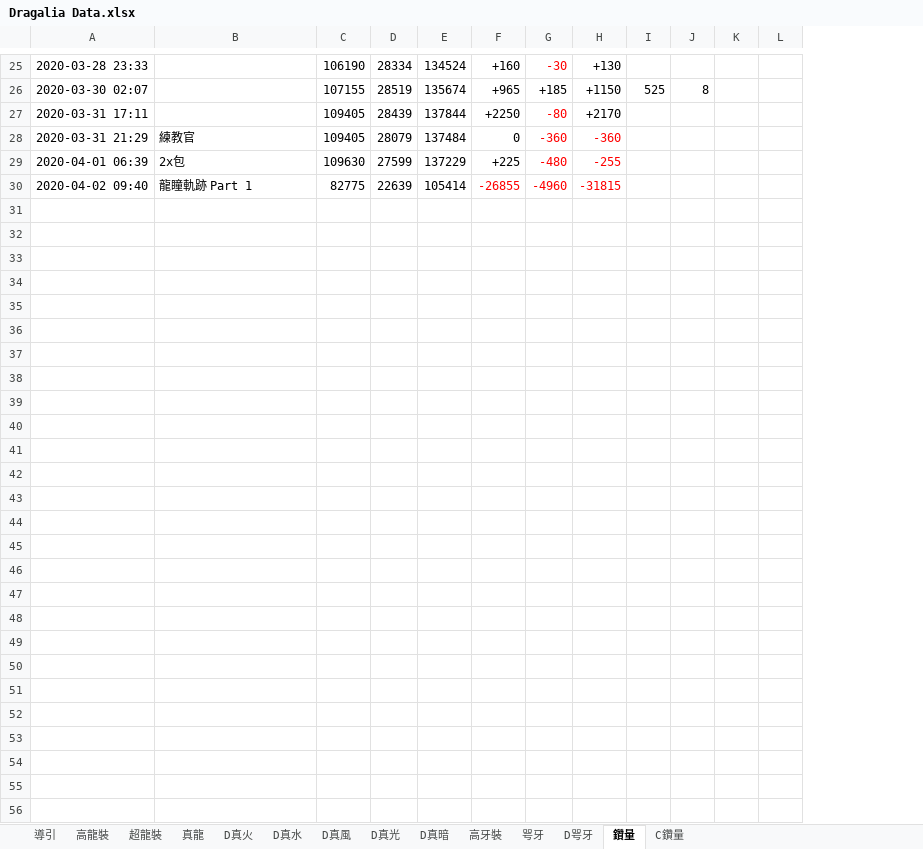
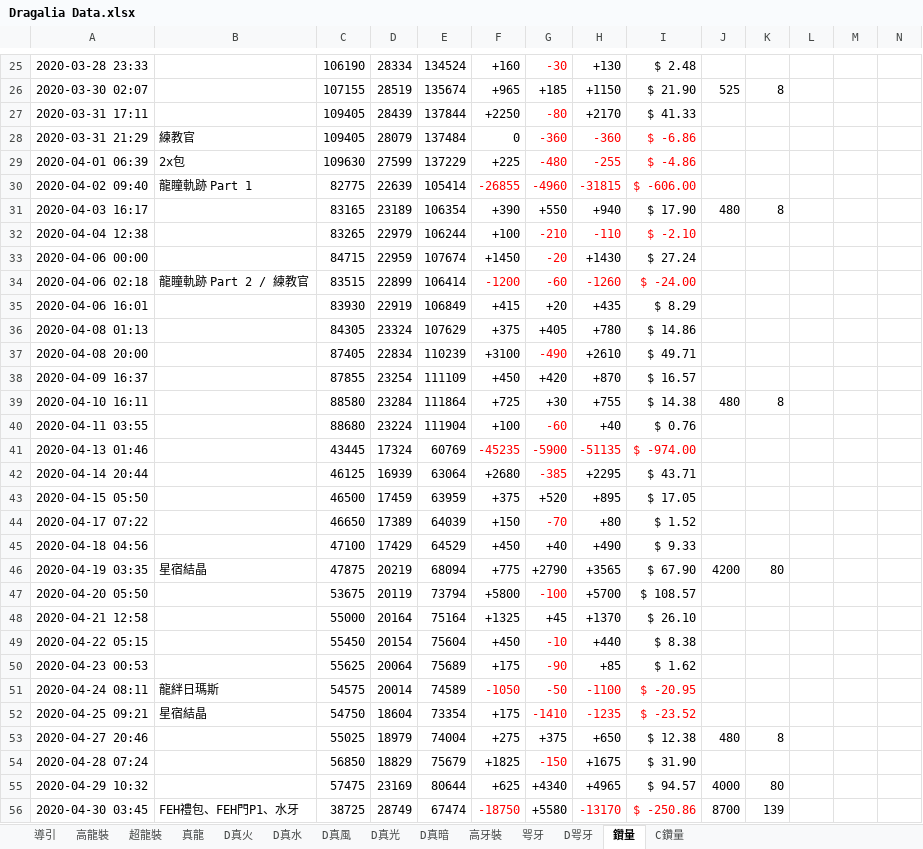
Before and after one commit to RaenonX-DL/dragalia-data-track, an Excel workbook: Dragalia Data.xlsx, sheet 鑽量, drawn as a sheet; only a part is shown, gaps mark what is left out; values as stored, in another font and other column widths than the file's, no borders; the diff covers the shown part only; the diff names each change by its address in the sheet, - before the commit and + after, or states it on an @@ line.

```diff
--- a/Dragalia Data.xlsx (sheet 鑽量)
+++ b/Dragalia Data.xlsx (sheet 鑽量)
+column I, rows 25-30: $ 2.48 | $ 21.90 | $ 41.33 | $ -6.86 | $ -4.86 | $ -606.00
+column N, empty
+row 31: 2020-04-03 16:17 |  | 83165 | 23189 | 106354 | +390 | +550 | +940 | $ 17.90 | 480 | 8
+row 32: 2020-04-04 12:38 |  | 83265 | 22979 | 106244 | +100 | -210 | -110 | $ -2.10
+row 33: 2020-04-06 00:00 |  | 84715 | 22959 | 107674 | +1450 | -20 | +1430 | $ 27.24
+row 34: 2020-04-06 02:18 | 龍瞳軌跡 Part 2 / 練教官 | 83515 | 22899 | 106414 | -1200 | -60 | -1260 | $ -24.00
+row 35: 2020-04-06 16:01 |  | 83930 | 22919 | 106849 | +415 | +20 | +435 | $ 8.29
+row 36: 2020-04-08 01:13 |  | 84305 | 23324 | 107629 | +375 | +405 | +780 | $ 14.86
+row 37: 2020-04-08 20:00 |  | 87405 | 22834 | 110239 | +3100 | -490 | +2610 | $ 49.71
+row 38: 2020-04-09 16:37 |  | 87855 | 23254 | 111109 | +450 | +420 | +870 | $ 16.57
+row 39: 2020-04-10 16:11 |  | 88580 | 23284 | 111864 | +725 | +30 | +755 | $ 14.38 | 480 | 8
+row 40: 2020-04-11 03:55 |  | 88680 | 23224 | 111904 | +100 | -60 | +40 | $ 0.76
+row 41: 2020-04-13 01:46 |  | 43445 | 17324 | 60769 | -45235 | -5900 | -51135 | $ -974.00
+row 42: 2020-04-14 20:44 |  | 46125 | 16939 | 63064 | +2680 | -385 | +2295 | $ 43.71
+row 43: 2020-04-15 05:50 |  | 46500 | 17459 | 63959 | +375 | +520 | +895 | $ 17.05
+row 44: 2020-04-17 07:22 |  | 46650 | 17389 | 64039 | +150 | -70 | +80 | $ 1.52
+row 45: 2020-04-18 04:56 |  | 47100 | 17429 | 64529 | +450 | +40 | +490 | $ 9.33
+row 46: 2020-04-19 03:35 | 星宿結晶 | 47875 | 20219 | 68094 | +775 | +2790 | +3565 | $ 67.90 | 4200 | 80
+row 47: 2020-04-20 05:50 |  | 53675 | 20119 | 73794 | +5800 | -100 | +5700 | $ 108.57
+row 48: 2020-04-21 12:58 |  | 55000 | 20164 | 75164 | +1325 | +45 | +1370 | $ 26.10
+row 49: 2020-04-22 05:15 |  | 55450 | 20154 | 75604 | +450 | -10 | +440 | $ 8.38
+row 50: 2020-04-23 00:53 |  | 55625 | 20064 | 75689 | +175 | -90 | +85 | $ 1.62
+row 51: 2020-04-24 08:11 | 龍絆日瑪斯 | 54575 | 20014 | 74589 | -1050 | -50 | -1100 | $ -20.95
+row 52: 2020-04-25 09:21 | 星宿結晶 | 54750 | 18604 | 73354 | +175 | -1410 | -1235 | $ -23.52
+row 53: 2020-04-27 20:46 |  | 55025 | 18979 | 74004 | +275 | +375 | +650 | $ 12.38 | 480 | 8
+row 54: 2020-04-28 07:24 |  | 56850 | 18829 | 75679 | +1825 | -150 | +1675 | $ 31.90
+row 55: 2020-04-29 10:32 |  | 57475 | 23169 | 80644 | +625 | +4340 | +4965 | $ 94.57 | 4000 | 80
+row 56: 2020-04-30 03:45 | FEH禮包、FEH門P1、水牙 | 38725 | 28749 | 67474 | -18750 | +5580 | -13170 | $ -250.86 | 8700 | 139
```
Also changed, not shown: 1 added row, 1 removed row and 3 edited cells elsewhere in this sheet, sheet D咢牙, sheet D真水, sheet 真龍, sheet 咢牙, sheet D真風, sheet 高牙裝, 4 more sheets, hidden cells, charts or pictures.
